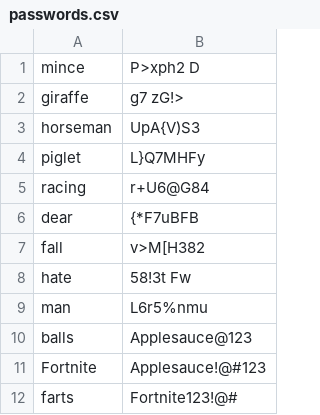
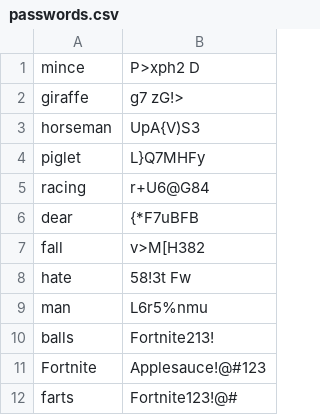
Before and after one commit to aaronmoore1217/PasswordChecker, a CSV file: passwords.csv, drawn as a sheet.

```diff
--- a/passwords.csv
+++ b/passwords.csv
@@ -9,3 +9,3 @@ hate,58!3t Fw
 man,L6r5%nmu
-balls,Applesauce@123
+balls,Fortnite213!
 Fortnite,Applesauce!@#123
```
Also changed, not shown: 1 other file.
